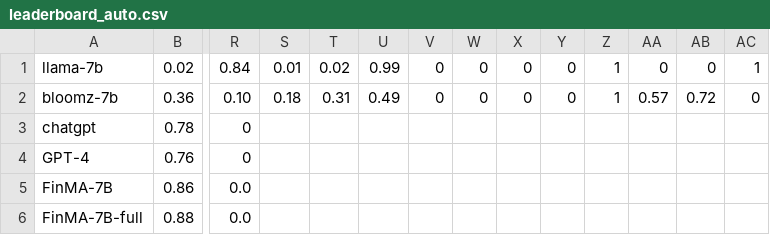
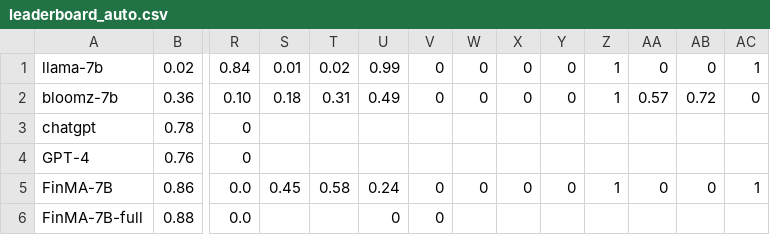
Before and after one commit to The-FinAI/Old-FinBen-Leaderboard, a CSV file: leaderboard_auto.csv, drawn as a sheet; only a part is shown, gaps mark what is left out; the diff names each change by its address in the sheet, - before the commit and + after, or states it on an @@ line.

Commit message:
feature: add auto evaluation tab

```diff
--- a/leaderboard_auto.csv
+++ b/leaderboard_auto.csv
-S5: (empty)
+S5: 0.45
-T5: (empty)
+T5: 0.58
-U5: (empty)
+U5: 0.24
-V5:V6: (empty)
+V5:V6: 0
-W5: (empty)
+W5: 0
-X5: (empty)
+X5: 0
-Y5: (empty)
+Y5: 0
-Z5: (empty)
+Z5: 1
-AA5: (empty)
+AA5: 0
-AB5: (empty)
+AB5: 0
-AC5: (empty)
+AC5: 1
-U6: (empty)
+U6: 0
```
Also changed, not shown: 1 other file.
